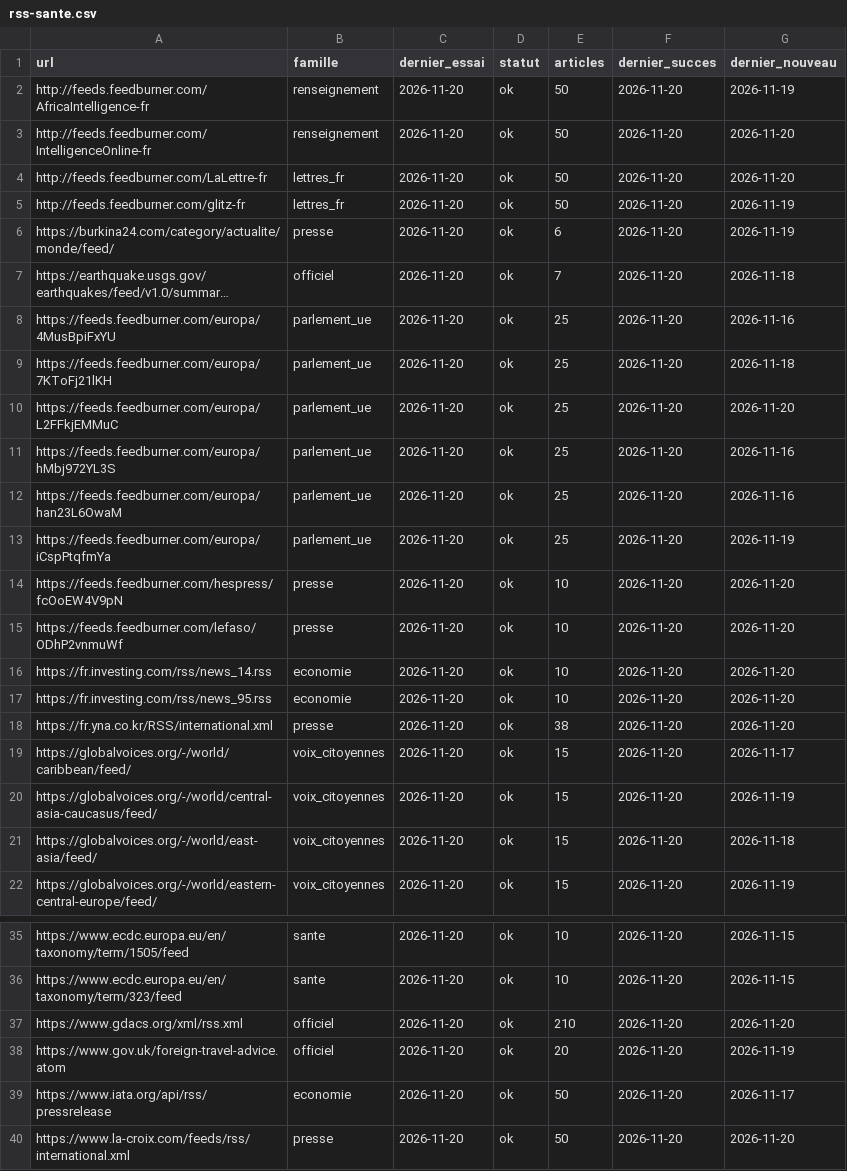
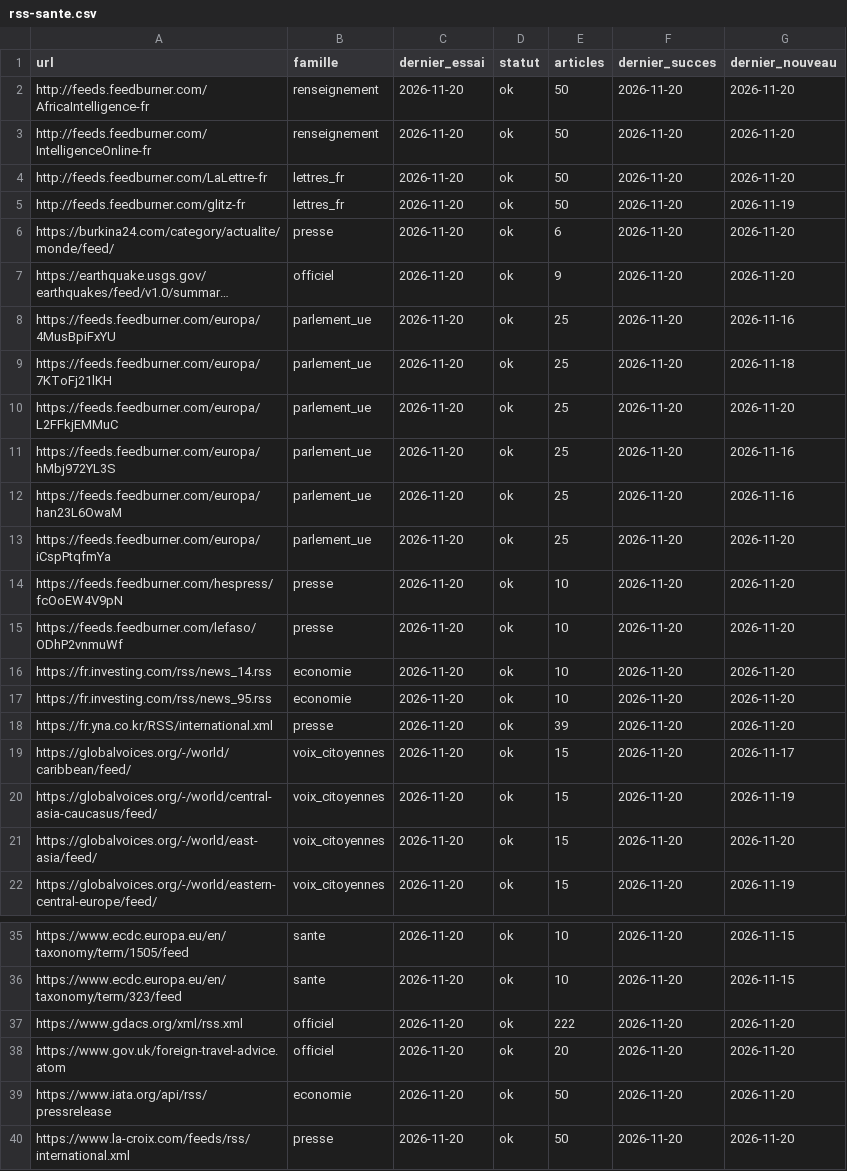
Before and after one commit to salimbenfarhat/metac-bot-template, a CSV file: registre/rss-sante.csv, drawn as a sheet; only a part is shown, gaps mark what is left out; long unchanged cells end in …; the diff names each change by its address in the sheet, - before the commit and + after, or states it on an @@ line.

```diff
--- a/registre/rss-sante.csv
+++ b/registre/rss-sante.csv
-G2 (dernier_nouveau): 2026-11-19
+G2 (dernier_nouveau): 2026-11-20
-G6 (dernier_nouveau): 2026-11-19
+G6 (dernier_nouveau): 2026-11-20
-E7 (articles): 7
+E7 (articles): 9
-G7 (dernier_nouveau): 2026-11-18
+G7 (dernier_nouveau): 2026-11-20
-G13 (dernier_nouveau): 2026-11-19
+G13 (dernier_nouveau): 2026-11-20
-E18 (articles): 38
+E18 (articles): 39
-G21 (dernier_nouveau): 2026-11-18
+G21 (dernier_nouveau): 2026-11-20
-E37 (articles): 210
+E37 (articles): 222
-G38 (dernier_nouveau): 2026-11-19
+G38 (dernier_nouveau): 2026-11-20
-G39 (dernier_nouveau): 2026-11-17
+G39 (dernier_nouveau): 2026-11-20
```
Also changed, not shown: registre/rss-comptes.csv, 1 other file.
